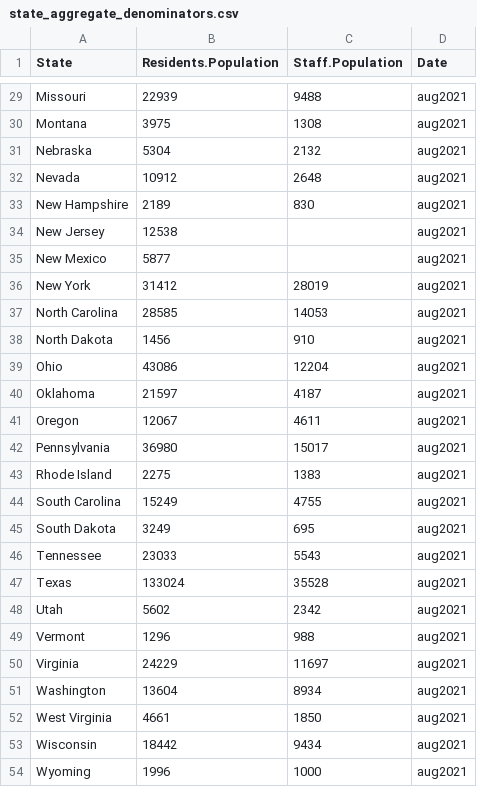
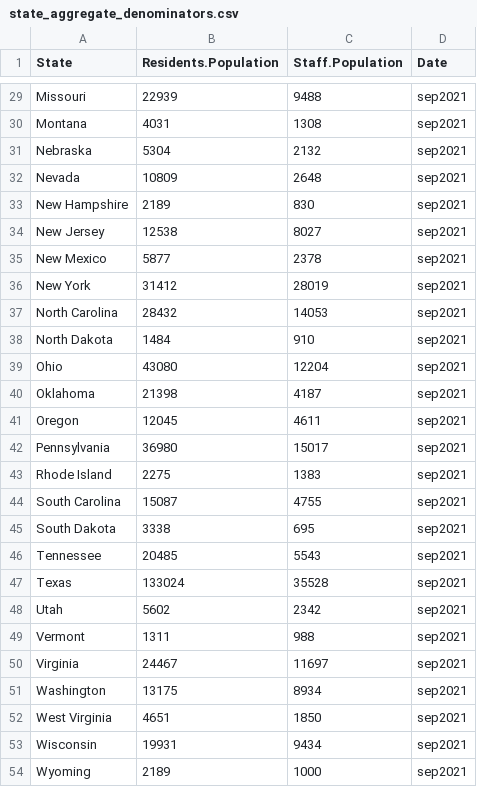
Before and after one commit to uclalawcovid19behindbars/data, a CSV file: anchored-data/state_aggregate_denominators.csv, drawn as a sheet; only a part is shown, gaps mark what is left out; the diff covers the shown part only.

```diff
--- a/anchored-data/state_aggregate_denominators.csv
+++ b/anchored-data/state_aggregate_denominators.csv
@@ -29,26 +29,26 @@
-"Missouri",22939,9488,"aug2021"
-"Montana",3975,1308,"aug2021"
-"Nebraska",5304,2132,"aug2021"
-"Nevada",10912,2648,"aug2021"
-"New Hampshire",2189,830,"aug2021"
-"New Jersey",12538,,"aug2021"
-"New Mexico",5877,,"aug2021"
-"New York",31412,28019,"aug2021"
-"North Carolina",28585,14053,"aug2021"
-"North Dakota",1456,910,"aug2021"
-"Ohio",43086,12204,"aug2021"
-"Oklahoma",21597,4187,"aug2021"
-"Oregon",12067,4611,"aug2021"
-"Pennsylvania",36980,15017,"aug2021"
-"Rhode Island",2275,1383,"aug2021"
-"South Carolina",15249,4755,"aug2021"
-"South Dakota",3249,695,"aug2021"
-"Tennessee",23033,5543,"aug2021"
-"Texas",133024,35528,"aug2021"
-"Utah",5602,2342,"aug2021"
-"Vermont",1296,988,"aug2021"
-"Virginia",24229,11697,"aug2021"
-"Washington",13604,8934,"aug2021"
-"West Virginia",4661,1850,"aug2021"
-"Wisconsin",18442,9434,"aug2021"
-"Wyoming",1996,1000,"aug2021"
+"Missouri",22939,9488,"sep2021"
+"Montana",4031,1308,"sep2021"
+"Nebraska",5304,2132,"sep2021"
+"Nevada",10809,2648,"sep2021"
+"New Hampshire",2189,830,"sep2021"
+"New Jersey",12538,8027,"sep2021"
+"New Mexico",5877,2378,"sep2021"
+"New York",31412,28019,"sep2021"
+"North Carolina",28432,14053,"sep2021"
+"North Dakota",1484,910,"sep2021"
+"Ohio",43080,12204,"sep2021"
+"Oklahoma",21398,4187,"sep2021"
+"Oregon",12045,4611,"sep2021"
+"Pennsylvania",36980,15017,"sep2021"
+"Rhode Island",2275,1383,"sep2021"
+"South Carolina",15087,4755,"sep2021"
+"South Dakota",3338,695,"sep2021"
+"Tennessee",20485,5543,"sep2021"
+"Texas",133024,35528,"sep2021"
+"Utah",5602,2342,"sep2021"
+"Vermont",1311,988,"sep2021"
+"Virginia",24467,11697,"sep2021"
+"Washington",13175,8934,"sep2021"
+"West Virginia",4651,1850,"sep2021"
+"Wisconsin",19931,9434,"sep2021"
+"Wyoming",2189,1000,"sep2021"
```
Also changed, not shown: 46 edited cells elsewhere in this file.
